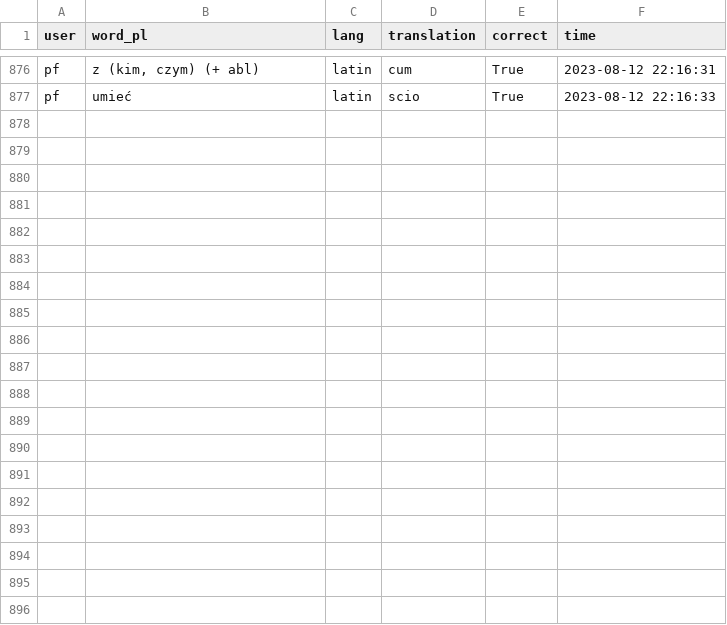
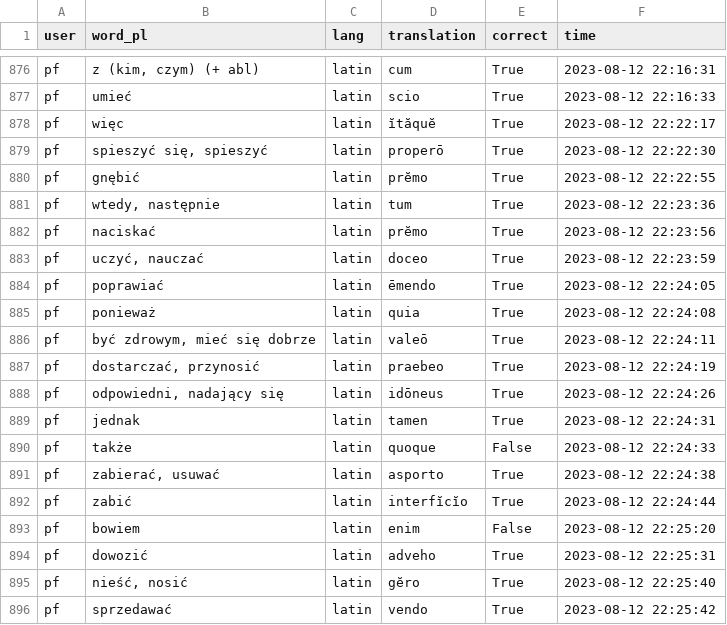
Before and after one commit to PawFran/lang-learning, a CSV file: vocabulary/db/translation_exercise_results.csv, drawn as a sheet; only a part is shown, gaps mark what is left out; the diff covers the shown part only; the diff names each change by its address in the sheet, - before the commit and + after, or states it on an @@ line.

```diff
--- a/vocabulary/db/translation_exercise_results.csv
+++ b/vocabulary/db/translation_exercise_results.csv
+row 878: pf | więc | latin | ĭtăquĕ | True | 2023-08-12 22:22:17
+row 879: pf | spieszyć się, spieszyć | latin | properō | True | 2023-08-12 22:22:30
+row 880: pf | gnębić | latin | prĕmo | True | 2023-08-12 22:22:55
+row 881: pf | wtedy, następnie | latin | tum | True | 2023-08-12 22:23:36
+row 882: pf | naciskać | latin | prĕmo | True | 2023-08-12 22:23:56
+row 883: pf | uczyć, nauczać | latin | doceo | True | 2023-08-12 22:23:59
+row 884: pf | poprawiać | latin | ēmendo | True | 2023-08-12 22:24:05
+row 885: pf | ponieważ | latin | quia | True | 2023-08-12 22:24:08
+row 886: pf | być zdrowym, mieć się dobrze | latin | valeō | True | 2023-08-12 22:24:11
+row 887: pf | dostarczać, przynosić | latin | praebeo | True | 2023-08-12 22:24:19
+row 888: pf | odpowiedni, nadający się | latin | idōneus | True | 2023-08-12 22:24:26
+row 889: pf | jednak | latin | tamen | True | 2023-08-12 22:24:31
+row 890: pf | także | latin | quoque | False | 2023-08-12 22:24:33
+row 891: pf | zabierać, usuwać | latin | asporto | True | 2023-08-12 22:24:38
+row 892: pf | zabić | latin | interfĭcĭo | True | 2023-08-12 22:24:44
+row 893: pf | bowiem | latin | enim | False | 2023-08-12 22:25:20
+row 894: pf | dowozić | latin | adveho | True | 2023-08-12 22:25:31
+row 895: pf | nieść, nosić | latin | gĕro | True | 2023-08-12 22:25:40
+row 896: pf | sprzedawać | latin | vendo | True | 2023-08-12 22:25:42
```
Also changed, not shown: 12 added rows elsewhere in this file, 2 other files.
